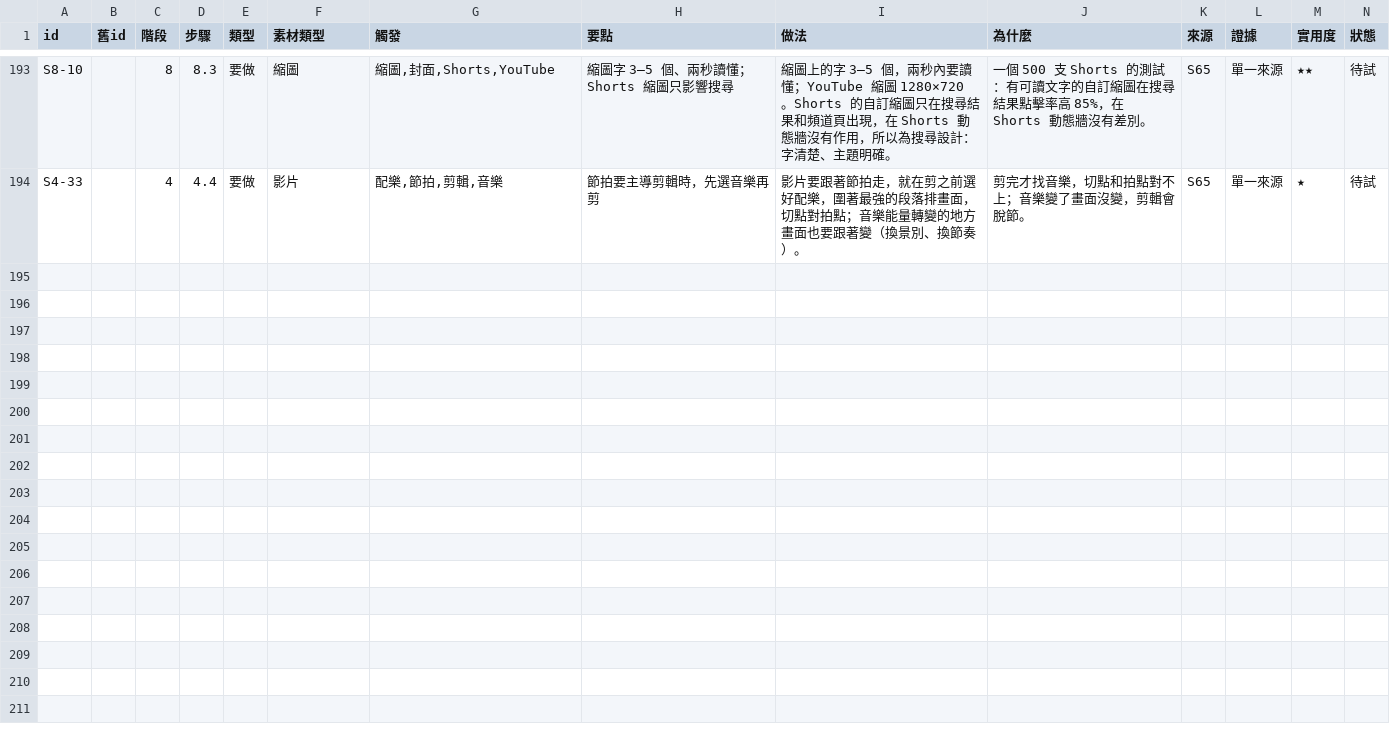
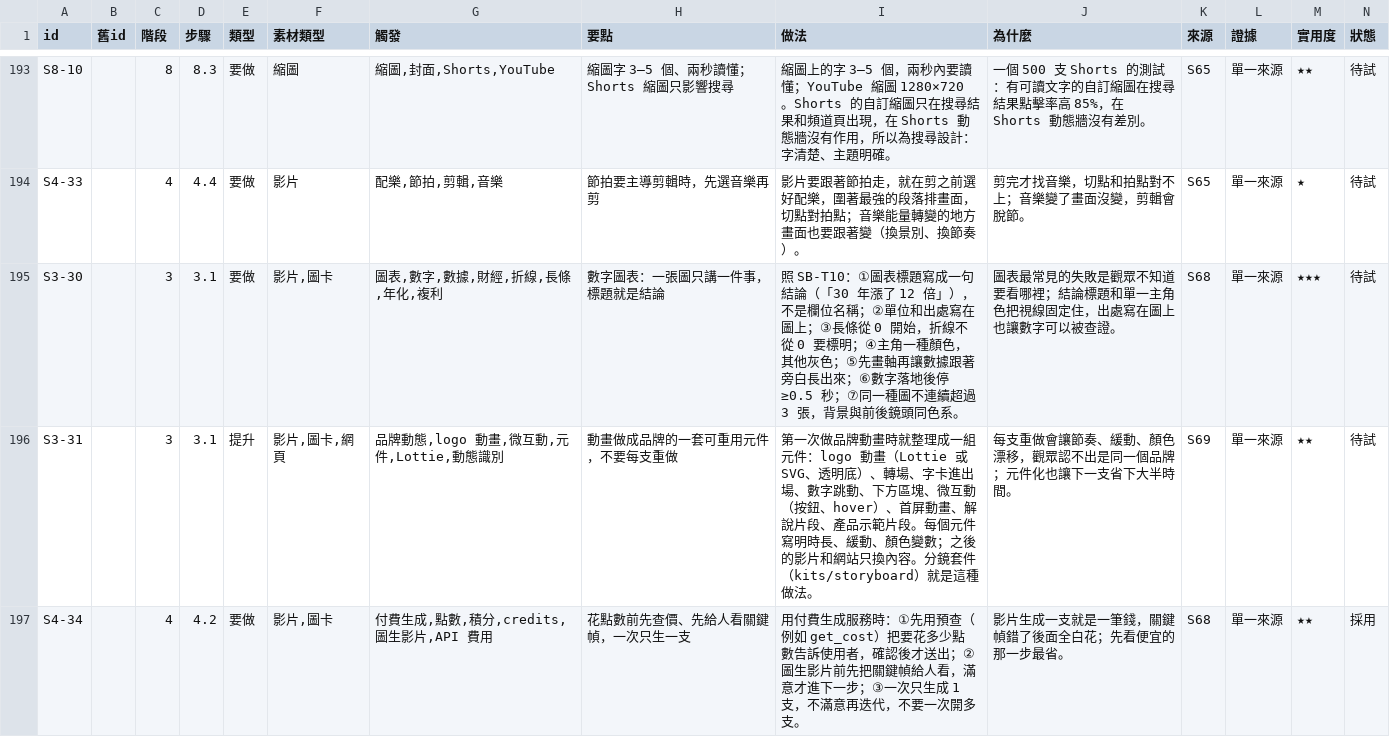
Before and after one commit to mick3412/production-playbook, a CSV file: data/entries.csv, drawn as a sheet; only a part is shown, gaps mark what is left out; rows hold the shown columns only; the diff covers the shown part only; the diff names each change by its address in the sheet, - before the commit and + after, or states it on an @@ line.

```diff
--- a/data/entries.csv
+++ b/data/entries.csv
+row 195: S3-30 |  | 3 | 3.1 | 要做 | 影片,圖卡 | 圖表,數字,數據,財經,折線,長條,年化,複利 | 數字圖表：一張圖只講一件事，標題就是結論 | 照 SB-T10：①圖表標題寫成一句結論（「30 年漲了 12 倍」），不是欄位名稱；②單位和出處寫在圖上；③長條從 0 開始，折線不從 0 要標明；④主角一種顏色，其他灰色；⑤先畫軸再讓數據跟著旁白長出來；⑥數字落地後停 ≥0.5 秒；⑦同一種圖不連續超過 3 張，背景與前後鏡頭同色系。 | 圖表最常見的失敗是觀眾不知道要看哪裡；結論標題和單一主角色把視線固定住，出處寫在圖上也讓數字可以被查證。 | S68 | 單一來源 | ★★★ | 待試
+row 196: S3-31 |  | 3 | 3.1 | 提升 | 影片,圖卡,網頁 | 品牌動態,logo 動畫,微互動,元件,Lottie,動態識別 | 動畫做成品牌的一套可重用元件，不要每支重做 | 第一次做品牌動畫時就整理成一組元件：logo 動畫（Lottie 或 SVG、透明底）、轉場、字卡進出場、數字跳動、下方區塊、微互動（按鈕、hover）、首屏動畫、解說片段、產品示範片段。每個元件寫明時長、緩動、顏色變數；之後的影片和網站只換內容。分鏡套件（kits/storyboard）就是這種做法。 | 每支重做會讓節奏、緩動、顏色漂移，觀眾認不出是同一個品牌；元件化也讓下一支省下大半時間。 | S69 | 單一來源 | ★★ | 待試
+row 197: S4-34 |  | 4 | 4.2 | 要做 | 影片,圖卡 | 付費生成,點數,積分,credits,圖生影片,API 費用 | 花點數前先查價、先給人看關鍵幀，一次只生一支 | 用付費生成服務時：①先用預查（例如 get_cost）把要花多少點數告訴使用者，確認後才送出；②圖生影片前先把關鍵幀給人看，滿意才進下一步；③一次只生成 1 支，不滿意再迭代，不要一次開多支。 | 影片生成一支就是一筆錢，關鍵幀錯了後面全白花；先看便宜的那一步最省。 | S68 | 單一來源 | ★★ | 採用
```
Also changed, not shown: 2 added rows and 4 edited cells elsewhere in this file, data/recipes.csv, data/runs.csv, 14 other files.
